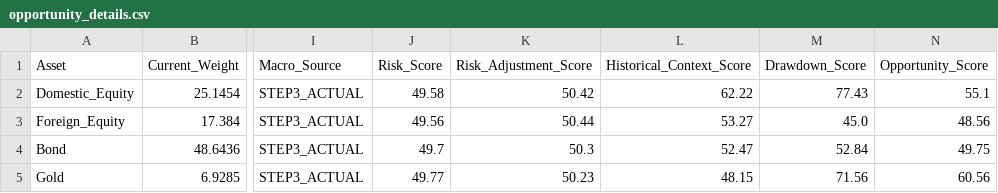
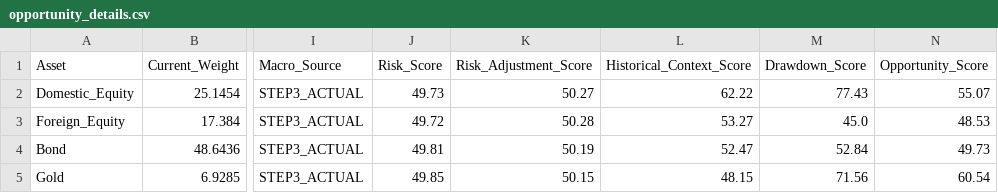
Before and after one commit to mia2628/portfolio_intelligence, a CSV file: outputs/step06/opportunity_details.csv, drawn as a sheet; only a part is shown, gaps mark what is left out; the diff names each change by its address in the sheet, - before the commit and + after, or states it on an @@ line.

```diff
--- a/outputs/step06/opportunity_details.csv
+++ b/outputs/step06/opportunity_details.csv
-J2 (Risk_Score): 49.58
+J2 (Risk_Score): 49.73
-K2 (Risk_Adjustment_Score): 50.42
+K2 (Risk_Adjustment_Score): 50.27
-N2 (Opportunity_Score): 55.1
+N2 (Opportunity_Score): 55.07
-J3 (Risk_Score): 49.56
+J3 (Risk_Score): 49.72
-K3 (Risk_Adjustment_Score): 50.44
+K3 (Risk_Adjustment_Score): 50.28
-N3 (Opportunity_Score): 48.56
+N3 (Opportunity_Score): 48.53
-J4 (Risk_Score): 49.7
+J4 (Risk_Score): 49.81
-K4 (Risk_Adjustment_Score): 50.3
+K4 (Risk_Adjustment_Score): 50.19
-N4 (Opportunity_Score): 49.75
+N4 (Opportunity_Score): 49.73
-J5 (Risk_Score): 49.77
+J5 (Risk_Score): 49.85
-K5 (Risk_Adjustment_Score): 50.23
+K5 (Risk_Adjustment_Score): 50.15
-N5 (Opportunity_Score): 60.56
+N5 (Opportunity_Score): 60.54
```
Also changed, not shown: data/historical/historical_data.csv, data/step03_market_inputs.csv, 8 other files.
